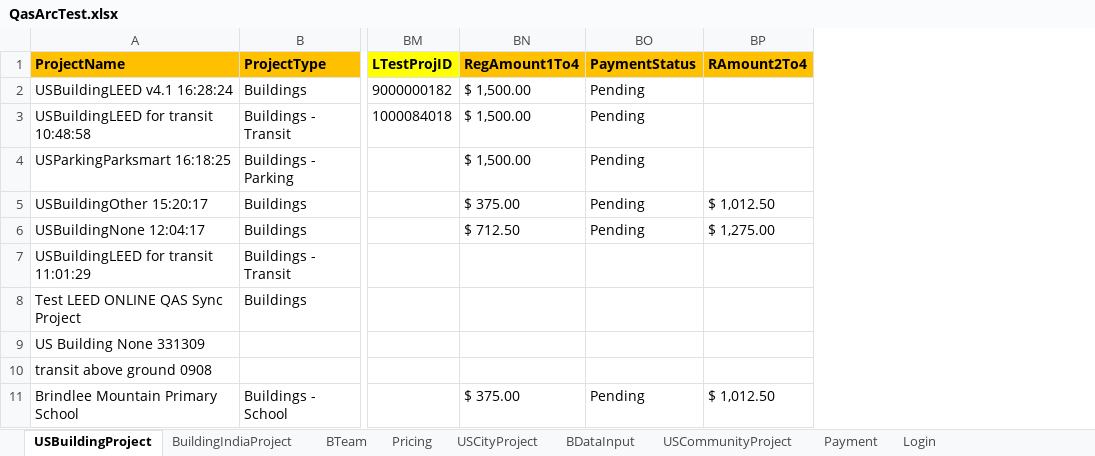
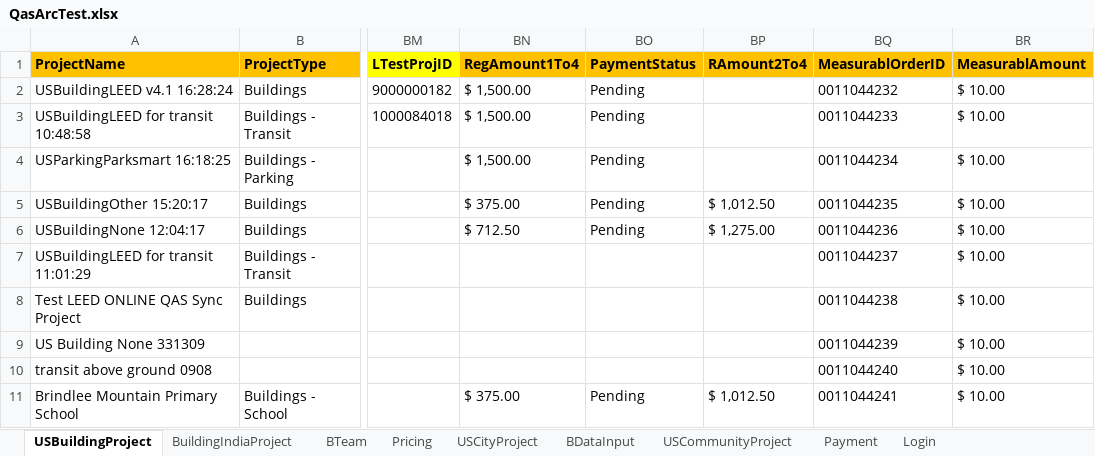
Before and after one commit to saurav1501/AutomationArc, an Excel workbook: AutomationArc/ARCDataTemplete/QasArcTest.xlsx, sheet USBuildingProject, drawn as a sheet; only a part is shown, gaps mark what is left out; values as stored, in another font and other column widths than the file's, no borders; the diff names each change by its address in the sheet, - before the commit and + after, or states it on an @@ line.

```diff
--- a/AutomationArc/ARCDataTemplete/QasArcTest.xlsx (sheet USBuildingProject)
+++ b/AutomationArc/ARCDataTemplete/QasArcTest.xlsx (sheet USBuildingProject)
+column BQ (MeasurablOrderID), rows 2-11: 0011044232 | 0011044233 | 0011044234 | 0011044235 | 0011044236 | 0011044237 | 0011044238 | 0011044239 | 0011044240 | 0011044241
+column BR (MeasurablAmount), rows 2-11: all $ 10.00
```
Also changed, not shown: sheet BDataInput, AutomationArc/ARCDataTemplete/Arc_Data_Template_LEED_v4.3.xlsm, AutomationArc/ARCDataTemplete/Arc_Data_Template_school_v4.3.xlsm, 32 other files.
